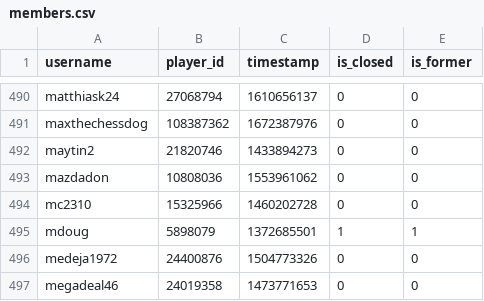
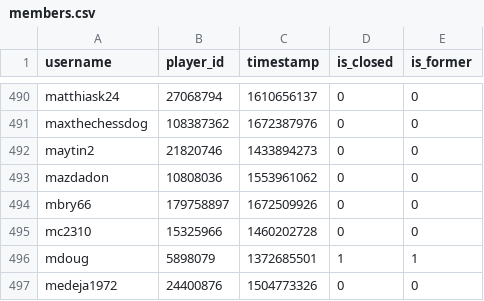
Before and after one commit to Sootopolis/tgbe-tools, a CSV file: members.csv, drawn as a sheet; only a part is shown, gaps mark what is left out; the shorter side is filled out with more unchanged rows; the diff names each change by its address in the sheet, - before the commit and + after, or states it on an @@ line.

Commit message:
record update

```diff
--- a/members.csv
+++ b/members.csv
+row 494: mbry66 | 179758897 | 1672509926 | 0 | 0
```
